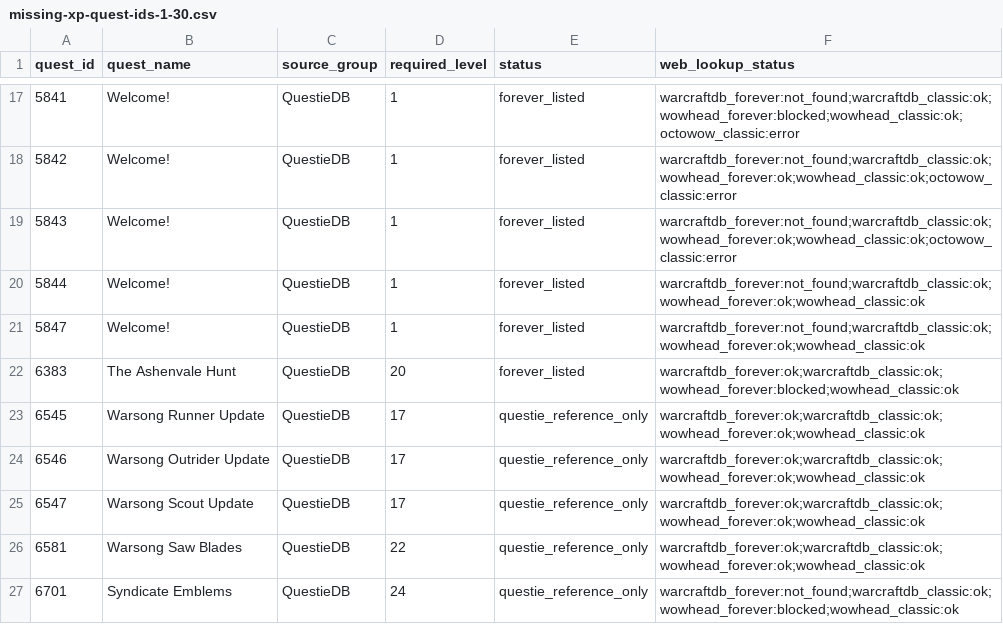
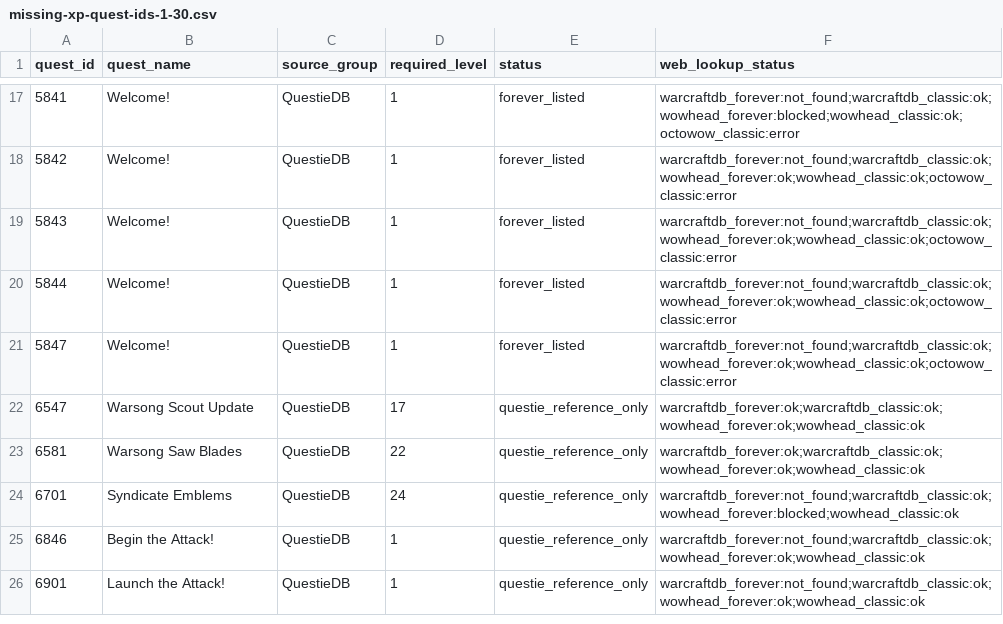
Before and after one commit to Battlefeld/ForeverRoutes, a CSV file: unified/missing-xp-quest-ids-1-30.csv, drawn as a sheet; only a part is shown, gaps mark what is left out; the shorter side is filled out with more unchanged rows.

```diff
--- a/unified/missing-xp-quest-ids-1-30.csv
+++ b/unified/missing-xp-quest-ids-1-30.csv
@@ -19,7 +19,4 @@ quest_id,quest_name,source_group,required_level,status,web_lookup_status
 5843,Welcome!,QuestieDB,1,forever_listed,warcraftdb_forever:not_found;warcraftdb_classic:ok;wowhead_forever:ok;wowhead_classic:ok;octowow_classic:error
-5844,Welcome!,QuestieDB,1,forever_listed,warcraftdb_forever:not_found;warcraftdb_classic:ok;wowhead_forever:ok;wowhead_classic:ok
-5847,Welcome!,QuestieDB,1,forever_listed,warcraftdb_forever:not_found;warcraftdb_classic:ok;wowhead_forever:ok;wowhead_classic:ok
-6383,The Ashenvale Hunt,QuestieDB,20,forever_listed,warcraftdb_forever:ok;warcraftdb_classic:ok;wowhead_forever:blocked;wowhead_classic:ok
-6545,Warsong Runner Update,QuestieDB,17,questie_reference_only,warcraftdb_forever:ok;warcraftdb_classic:ok;wowhead_forever:ok;wowhead_classic:ok
-6546,Warsong Outrider Update,QuestieDB,17,questie_reference_only,warcraftdb_forever:ok;warcraftdb_classic:ok;wowhead_forever:ok;wowhead_classic:ok
+5844,Welcome!,QuestieDB,1,forever_listed,warcraftdb_forever:not_found;warcraftdb_classic:ok;wowhead_forever:ok;wowhead_classic:ok;octowow_classic:error
+5847,Welcome!,QuestieDB,1,forever_listed,warcraftdb_forever:not_found;warcraftdb_classic:ok;wowhead_forever:ok;wowhead_classic:ok;octowow_classic:error
 6547,Warsong Scout Update,QuestieDB,17,questie_reference_only,warcraftdb_forever:ok;warcraftdb_classic:ok;wowhead_forever:ok;wowhead_classic:ok
```
Also changed, not shown: 5 other files.
